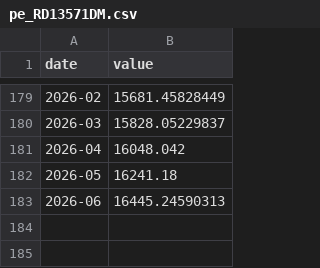
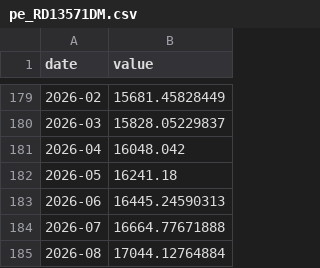
Before and after one commit to eduvera8/latam-credit-monitor, a CSV file: data/raw/pe_RD13571DM.csv, drawn as a sheet; only a part is shown, gaps mark what is left out.

```diff
--- a/data/raw/pe_RD13571DM.csv
+++ b/data/raw/pe_RD13571DM.csv
@@ -183 +183,3 @@ date,value
 2026-06,16445.24590313
+2026-07,16664.77671888
+2026-08,17044.12764884
```
Also changed, not shown: data/panel.csv, data/raw/pe_RD13562DM.csv, 25 other files.
